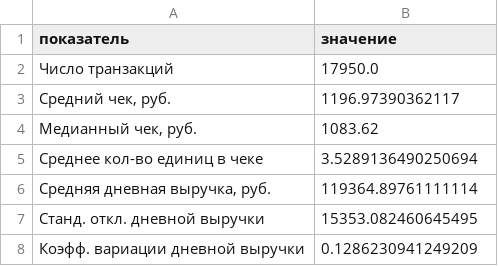
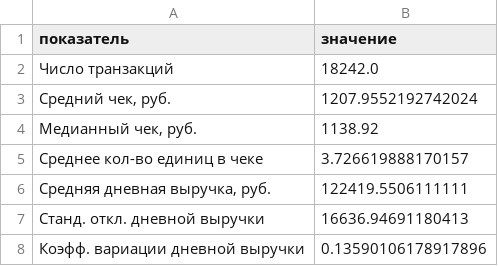
Before and after one commit to Enjout/finall-project-stats, a CSV file: output/descriptive_summary.csv, drawn as a sheet.

```diff
--- a/output/descriptive_summary.csv
+++ b/output/descriptive_summary.csv
@@ -1,8 +1,8 @@
 показатель,значение
-Число транзакций,17950.0
-"Средний чек, руб.",1196.97390362117
-"Медианный чек, руб.",1083.62
-Среднее кол-во единиц в чеке,3.5289136490250694
-"Средняя дневная выручка, руб.",119364.89761111114
-Станд. откл. дневной выручки,15353.082460645495
-Коэфф. вариации дневной выручки,0.1286230941249209
+Число транзакций,18242.0
+"Средний чек, руб.",1207.9552192742024
+"Медианный чек, руб.",1138.92
+Среднее кол-во единиц в чеке,3.726619888170157
+"Средняя дневная выручка, руб.",122419.5506111111
+Станд. откл. дневной выручки,16636.94691180413
+Коэфф. вариации дневной выручки,0.13590106178917896
```
Also changed, not shown: data/daily_revenue.csv, data/products.csv, 10 other files.
